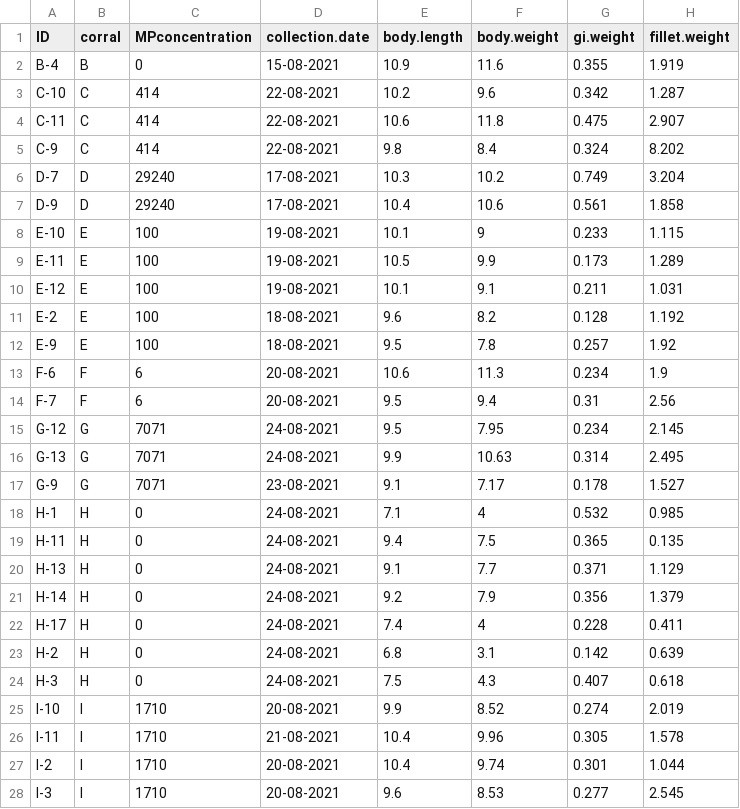
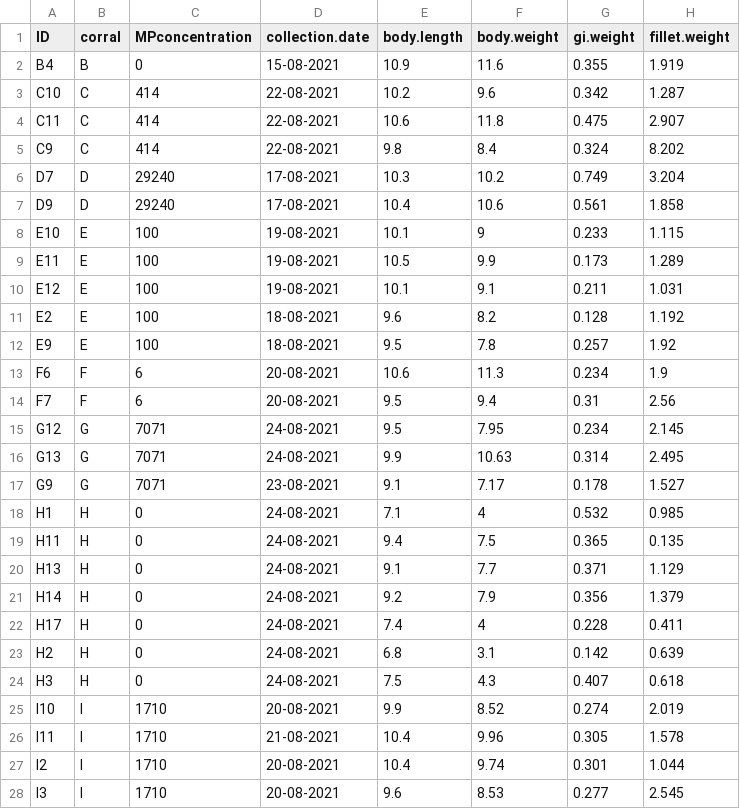
Before and after one commit to GCov/Covernton-2024-CJFAS-Microplastic-Mesocosm-FAs, a CSV file: perch_diet.csv, drawn as a sheet; only a part is shown; the diff covers the shown part only; the diff names each change by its address in the sheet, - before the commit and + after, or states it on an @@ line.

```diff
--- a/perch_diet.csv
+++ b/perch_diet.csv
-A2 (ID): B-4
+A2 (ID): B4
-A3 (ID): C-10
+A3 (ID): C10
-A4 (ID): C-11
+A4 (ID): C11
-A5 (ID): C-9
+A5 (ID): C9
-A6 (ID): D-7
+A6 (ID): D7
-A7 (ID): D-9
+A7 (ID): D9
-A8 (ID): E-10
+A8 (ID): E10
-A9 (ID): E-11
+A9 (ID): E11
-A10 (ID): E-12
+A10 (ID): E12
-A11 (ID): E-2
+A11 (ID): E2
-A12 (ID): E-9
+A12 (ID): E9
-A13 (ID): F-6
+A13 (ID): F6
-A14 (ID): F-7
+A14 (ID): F7
-A15 (ID): G-12
+A15 (ID): G12
-A16 (ID): G-13
+A16 (ID): G13
-A17 (ID): G-9
+A17 (ID): G9
-A18 (ID): H-1
+A18 (ID): H1
-A19 (ID): H-11
+A19 (ID): H11
-A20 (ID): H-13
+A20 (ID): H13
-A21 (ID): H-14
+A21 (ID): H14
-A22 (ID): H-17
+A22 (ID): H17
-A23 (ID): H-2
+A23 (ID): H2
-A24 (ID): H-3
+A24 (ID): H3
-A25 (ID): I-10
+A25 (ID): I10
-A26 (ID): I-11
+A26 (ID): I11
-A27 (ID): I-2
+A27 (ID): I2
-A28 (ID): I-3
+A28 (ID): I3
```
Also changed, not shown: 1 edited cell elsewhere in this file, 13 other files.
